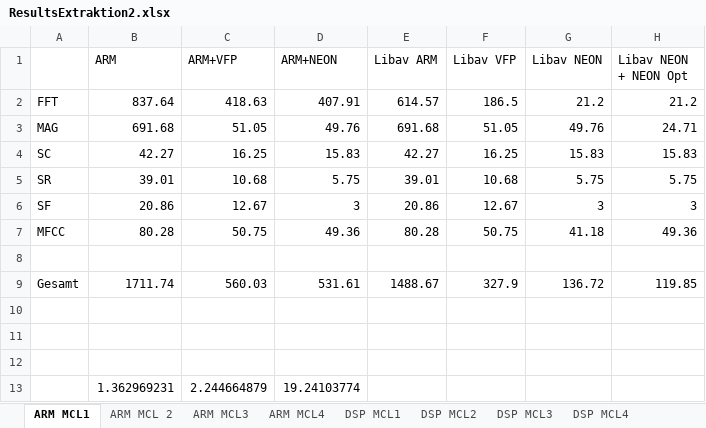
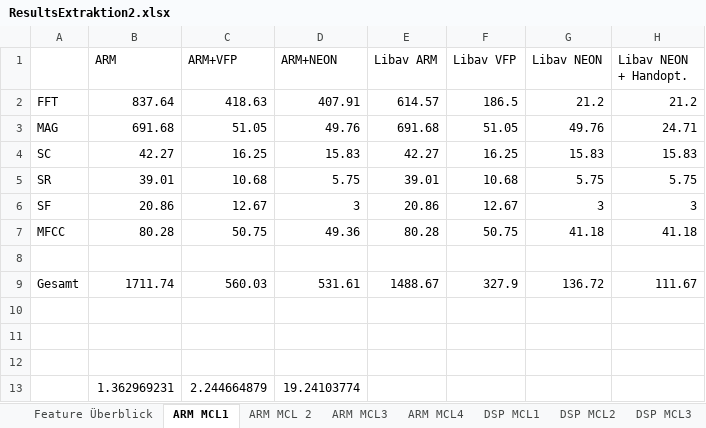
Before and after one commit to DuncanSin/Masterarbeit, an Excel workbook: Results/ResultsExtraktion2.xlsx, sheet ARM MCL1, drawn as a sheet; values as stored, in another font and other column widths than the file's, no borders; the diff names each change by its address in the sheet, - before the commit and + after, or states it on an @@ line.

```diff
--- a/Results/ResultsExtraktion2.xlsx (sheet ARM MCL1)
+++ b/Results/ResultsExtraktion2.xlsx (sheet ARM MCL1)
+sheet tab: Feature Überblick
-H1: Libav NEON + NEON Opt
+H1: Libav NEON + Handopt.
-H7 (Libav NEON + Handopt.): 49.36
+H7 (Libav NEON + Handopt.): 41.18
-H9 (Libav NEON + Handopt.): 119.85
+H9 (Libav NEON + Handopt.): 111.67
```
Also changed, not shown: sheet ARM MCL3, sheet DSP MCL3, sheet ARM MCL 2, sheet ARM MCL4, charts or pictures, 10 other files.
